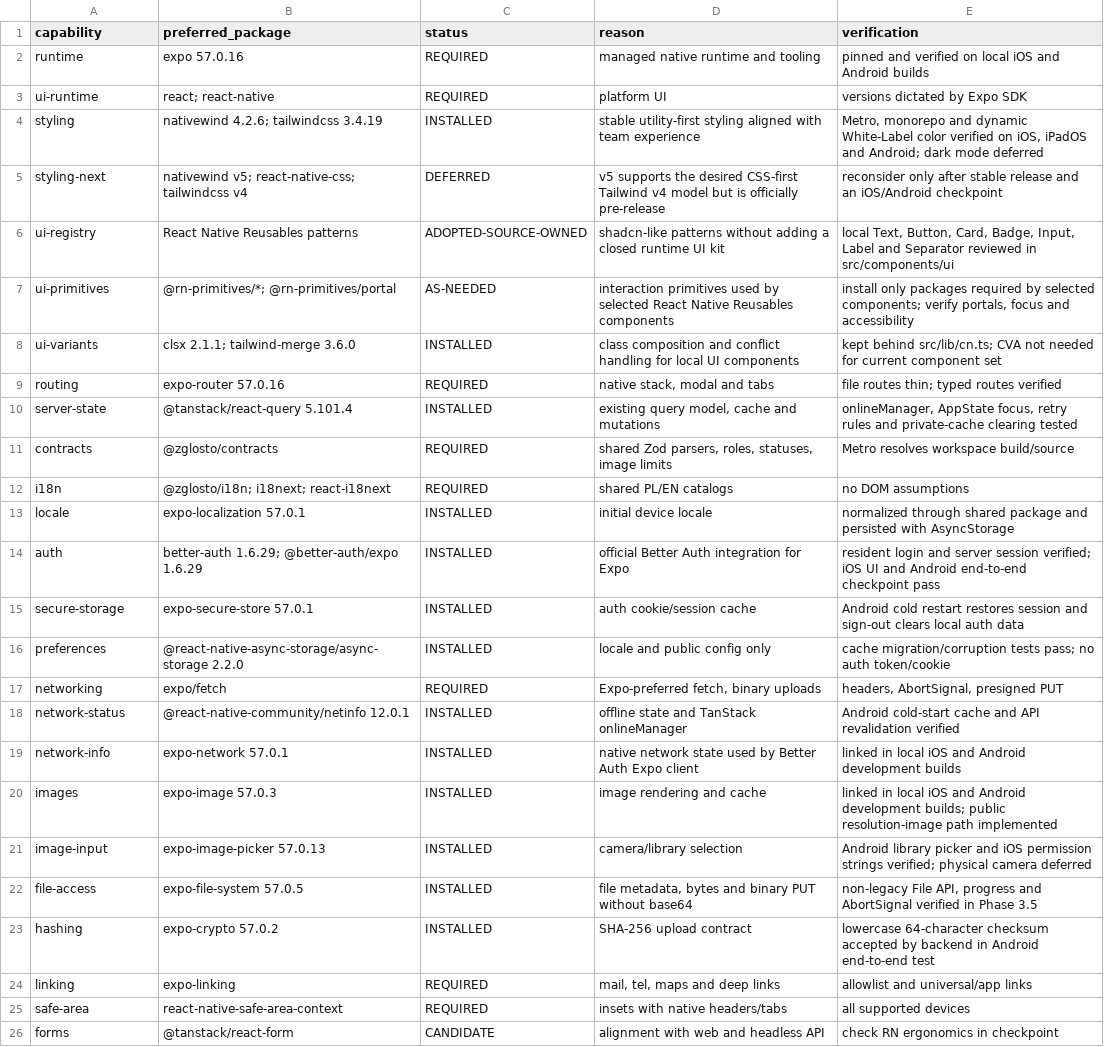
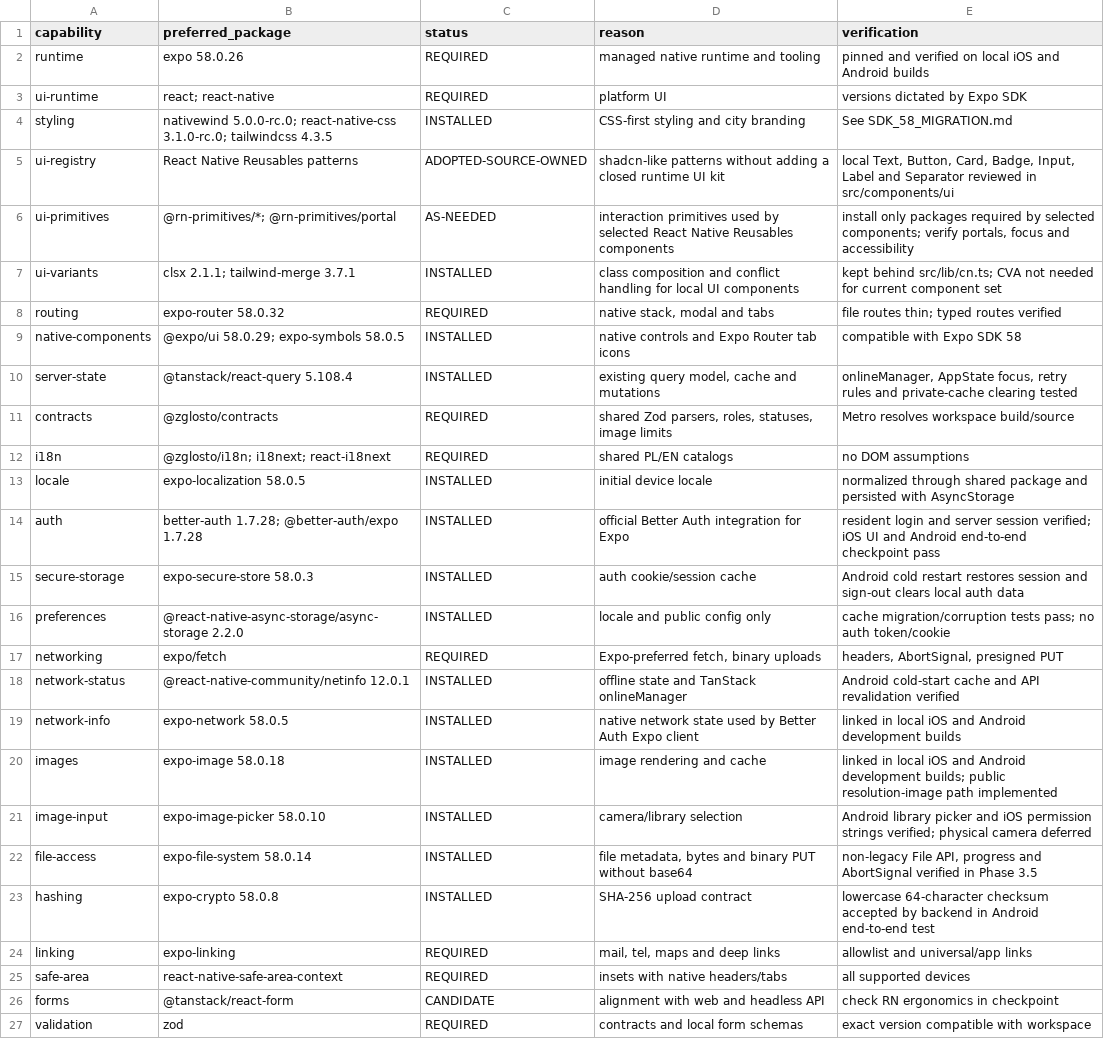
Before and after one commit to MrDeex1k/ZglosTO, a TSV file: Mobile/DEPENDENCIES.tsv, drawn as a sheet; only a part is shown; the shorter side is filled out with more unchanged rows; the diff covers the shown part only.

Commit message:
docs: document desktop and align the technology stack

```diff
--- a/Mobile/DEPENDENCIES.tsv
+++ b/Mobile/DEPENDENCIES.tsv
@@ -1,16 +1,16 @@
 capability	preferred_package	status	reason	verification
-runtime	expo 57.0.16	REQUIRED	managed native runtime and tooling	pinned and verified on local iOS and Android builds
+runtime	expo 58.0.26	REQUIRED	managed native runtime and tooling	pinned and verified on local iOS and Android builds
 ui-runtime	react; react-native	REQUIRED	platform UI	versions dictated by Expo SDK
-styling	nativewind 4.2.6; tailwindcss 3.4.19	INSTALLED	stable utility-first styling aligned with team experience	Metro, monorepo and dynamic White-Label color verified on iOS, iPadOS and Android; dark mode deferred
-styling-next	nativewind v5; react-native-css; tailwindcss v4	DEFERRED	v5 supports the desired CSS-first Tailwind v4 model but is officially pre-release	reconsider only after stable release and an iOS/Android checkpoint
+styling	nativewind 5.0.0-rc.0; react-native-css 3.1.0-rc.0; tailwindcss 4.3.5	INSTALLED	CSS-first styling and city branding	See SDK_58_MIGRATION.md
 ui-registry	React Native Reusables patterns	ADOPTED-SOURCE-OWNED	shadcn-like patterns without adding a closed runtime UI kit	local Text, Button, Card, Badge, Input, Label and Separator reviewed in src/components/ui
 ui-primitives	@rn-primitives/*; @rn-primitives/portal	AS-NEEDED	interaction primitives used by selected React Native Reusables components	install only packages required by selected components; verify portals, focus and accessibility
-ui-variants	clsx 2.1.1; tailwind-merge 3.6.0	INSTALLED	class composition and conflict handling for local UI components	kept behind src/lib/cn.ts; CVA not needed for current component set
-routing	expo-router 57.0.16	REQUIRED	native stack, modal and tabs	file routes thin; typed routes verified
-server-state	@tanstack/react-query 5.101.4	INSTALLED	existing query model, cache and mutations	onlineManager, AppState focus, retry rules and private-cache clearing tested
+ui-variants	clsx 2.1.1; tailwind-merge 3.7.1	INSTALLED	class composition and conflict handling for local UI components	kept behind src/lib/cn.ts; CVA not needed for current component set
+routing	expo-router 58.0.32	REQUIRED	native stack, modal and tabs	file routes thin; typed routes verified
+native-components	@expo/ui 58.0.29; expo-symbols 58.0.5	INSTALLED	native controls and Expo Router tab icons	compatible with Expo SDK 58
+server-state	@tanstack/react-query 5.108.4	INSTALLED	existing query model, cache and mutations	onlineManager, AppState focus, retry rules and private-cache clearing tested
 contracts	@zglosto/contracts	REQUIRED	shared Zod parsers, roles, statuses, image limits	Metro resolves workspace build/source
 i18n	@zglosto/i18n; i18next; react-i18next	REQUIRED	shared PL/EN catalogs	no DOM assumptions
-locale	expo-localization 57.0.1	INSTALLED	initial device locale	normalized through shared package and persisted with AsyncStorage
-auth	better-auth 1.6.29; @better-auth/expo 1.6.29	INSTALLED	official Better Auth integration for Expo	resident login and server session verified; iOS UI and Android end-to-end checkpoint pass
-secure-storage	expo-secure-store 57.0.1	INSTALLED	auth cookie/session cache	Android cold restart restores session and sign-out clears local auth data
+locale	expo-localization 58.0.5	INSTALLED	initial device locale	normalized through shared package and persisted with AsyncStorage
+auth	better-auth 1.7.28; @better-auth/expo 1.7.28	INSTALLED	official Better Auth integration for Expo	resident login and server session verified; iOS UI and Android end-to-end checkpoint pass
+secure-storage	expo-secure-store 58.0.3	INSTALLED	auth cookie/session cache	Android cold restart restores session and sign-out clears local auth data
 preferences	@react-native-async-storage/async-storage 2.2.0	INSTALLED	locale and public config only	cache migration/corruption tests pass; no auth token/cookie
@@ -18,7 +18,7 @@ networking	expo/fetch	REQUIRED	Expo-preferred fetch, binary uploads	headers, Abo
 network-status	@react-native-community/netinfo 12.0.1	INSTALLED	offline state and TanStack onlineManager	Android cold-start cache and API revalidation verified
-network-info	expo-network 57.0.1	INSTALLED	native network state used by Better Auth Expo client	linked in local iOS and Android development builds
-images	expo-image 57.0.3	INSTALLED	image rendering and cache	linked in local iOS and Android development builds; public resolution-image path implemented
-image-input	expo-image-picker 57.0.13	INSTALLED	camera/library selection	Android library picker and iOS permission strings verified; physical camera deferred
-file-access	expo-file-system 57.0.5	INSTALLED	file metadata, bytes and binary PUT without base64	non-legacy File API, progress and AbortSignal verified in Phase 3.5
-hashing	expo-crypto 57.0.2	INSTALLED	SHA-256 upload contract	lowercase 64-character checksum accepted by backend in Android end-to-end test
+network-info	expo-network 58.0.5	INSTALLED	native network state used by Better Auth Expo client	linked in local iOS and Android development builds
+images	expo-image 58.0.18	INSTALLED	image rendering and cache	linked in local iOS and Android development builds; public resolution-image path implemented
+image-input	expo-image-picker 58.0.10	INSTALLED	camera/library selection	Android library picker and iOS permission strings verified; physical camera deferred
+file-access	expo-file-system 58.0.14	INSTALLED	file metadata, bytes and binary PUT without base64	non-legacy File API, progress and AbortSignal verified in Phase 3.5
+hashing	expo-crypto 58.0.8	INSTALLED	SHA-256 upload contract	lowercase 64-character checksum accepted by backend in Android end-to-end test
 linking	expo-linking	REQUIRED	mail, tel, maps and deep links	allowlist and universal/app links
```
Also changed, not shown: 1 added row and 8 edited cells elsewhere in this file, 17 other files.
